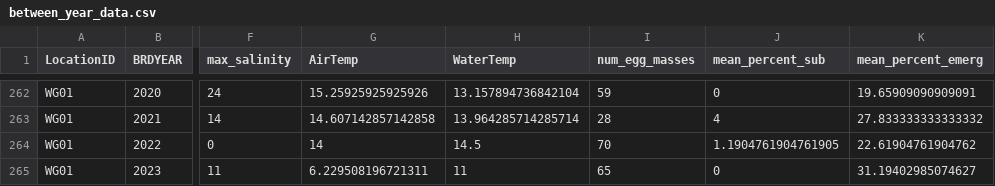
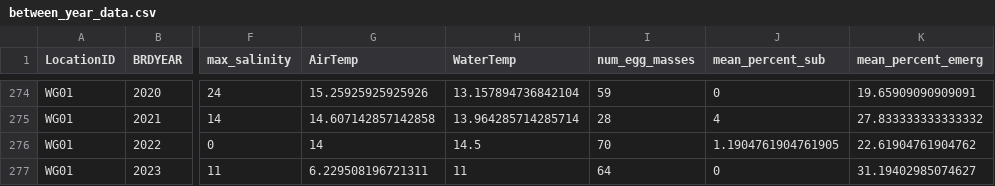
Before and after one commit to bbecker1000/CRLF, a CSV file: data/between_year_data.csv, drawn as a sheet; only a part is shown, gaps mark what is left out; addresses are those after the commit; the diff covers the shown part only; the diff names each change by its address in the sheet, - before the commit and + after, or states it on an @@ line.

```diff
--- a/data/between_year_data.csv
+++ b/data/between_year_data.csv
-I277 (num_egg_masses): 65
+I277 (num_egg_masses): 64
```
Also changed, not shown: 12 added rows and 4 edited cells elsewhere in this file, data/onset_of_breeding.csv, 4 other files.
